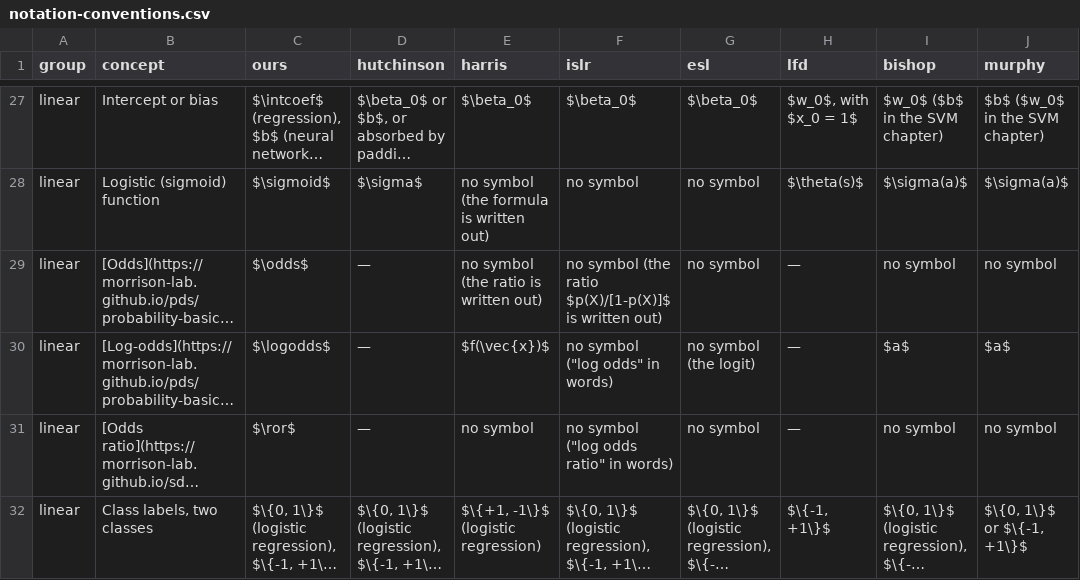
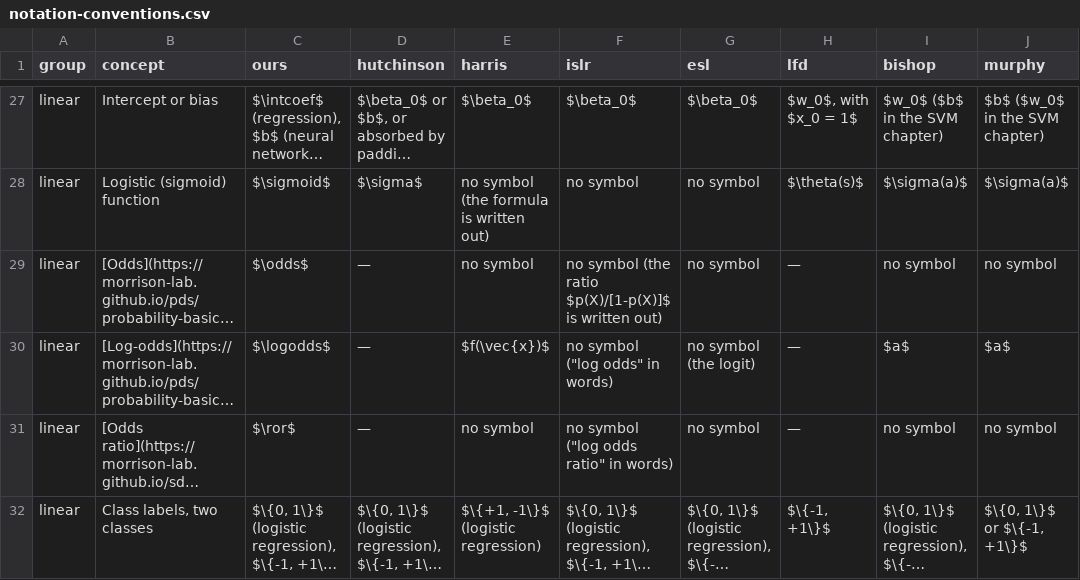
Before and after one commit to Morrison-Lab/macros, a CSV file: pr-preview/pr-298/data/notation-conventions.csv, drawn as a sheet; only a part is shown, gaps mark what is left out; long unchanged cells end in …; the diff names each change by its address in the sheet, - before the commit and + after, or states it on an @@ line.

Commit message:
Deploy preview for PR  🛫

```diff
--- a/pr-preview/pr-298/data/notation-conventions.csv
+++ b/pr-preview/pr-298/data/notation-conventions.csv
-E29 (harris): no symbol (the ratio is written out)
+E29 (harris): no symbol
```
Also changed, not shown: 7 other files.
